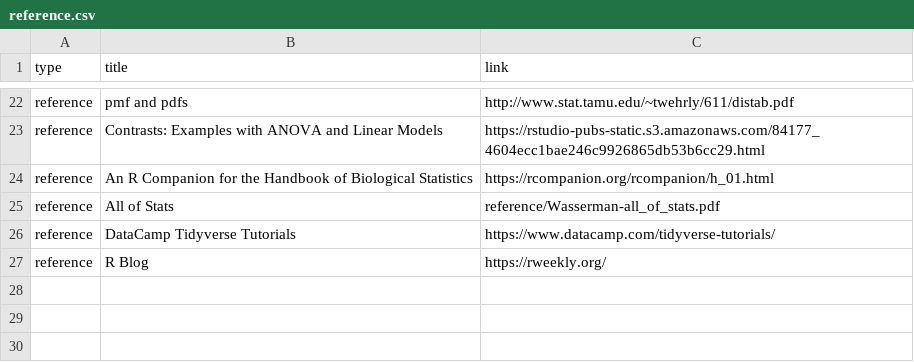
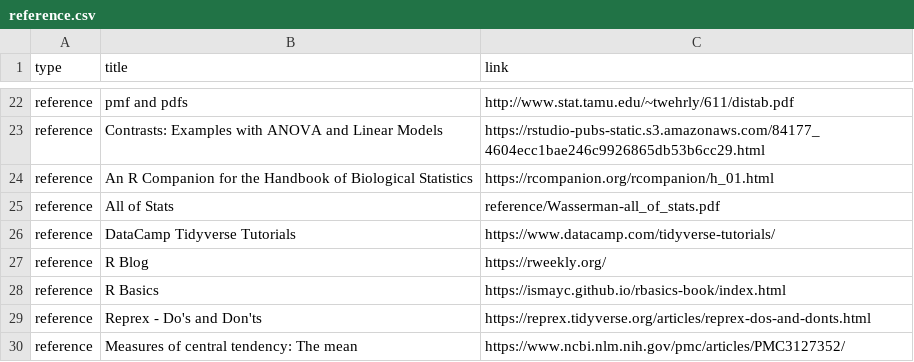
Before and after one commit to rebeccal/ohsu-math630, a CSV file: reference.csv, drawn as a sheet; only a part is shown, gaps mark what is left out; the diff names each change by its address in the sheet, - before the commit and + after, or states it on an @@ line.

```diff
--- a/reference.csv
+++ b/reference.csv
+row 28: reference | R Basics | https://ismayc.github.io/rbasics-book/index.html
+row 29: reference | Reprex - Do's and Don'ts | https://reprex.tidyverse.org/articles/reprex-dos-and-donts.html
+row 30: reference | Measures of central tendency: The mean | https://www.ncbi.nlm.nih.gov/pmc/articles/PMC3127352/
```
Also changed, not shown: 7 other files.
